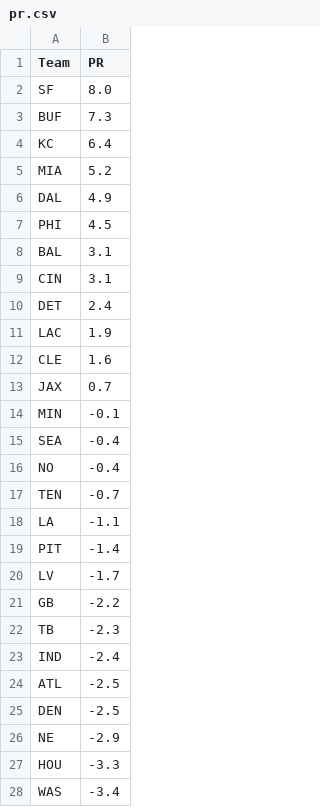
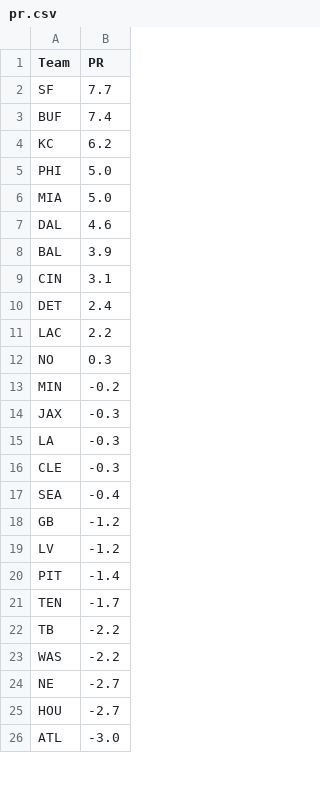
Before and after one commit to ChristopherDavisUCI/NFL2023-Simulation, a CSV file: data/pr.csv, drawn as a sheet; only a part is shown; the diff covers the shown part only.

```diff
--- a/data/pr.csv
+++ b/data/pr.csv
@@ -1,28 +1,26 @@
 Team,PR
-SF,8.0
-BUF,7.3
-KC,6.4
-MIA,5.2
-DAL,4.9
-PHI,4.5
-BAL,3.1
+SF,7.7
+BUF,7.4
+KC,6.2
+PHI,5.0
+MIA,5.0
+DAL,4.6
+BAL,3.9
 CIN,3.1
 DET,2.4
-LAC,1.9
-CLE,1.6
-JAX,0.7
-MIN,-0.1
+LAC,2.2
+NO,0.3
+MIN,-0.2
+JAX,-0.3
+LA,-0.3
+CLE,-0.3
 SEA,-0.4
-NO,-0.4
-TEN,-0.7
-LA,-1.1
+GB,-1.2
+LV,-1.2
 PIT,-1.4
-LV,-1.7
-GB,-2.2
-TB,-2.3
-IND,-2.4
-ATL,-2.5
-DEN,-2.5
-NE,-2.9
-HOU,-3.3
-WAS,-3.4
+TEN,-1.7
+TB,-2.2
+WAS,-2.2
+NE,-2.7
+HOU,-2.7
+ATL,-3.0
```
Also changed, not shown: 3 added rows, 1 removed row and 4 edited cells elsewhere in this file, data/markets.csv, schedules/schedule23.csv, 1 other file.
